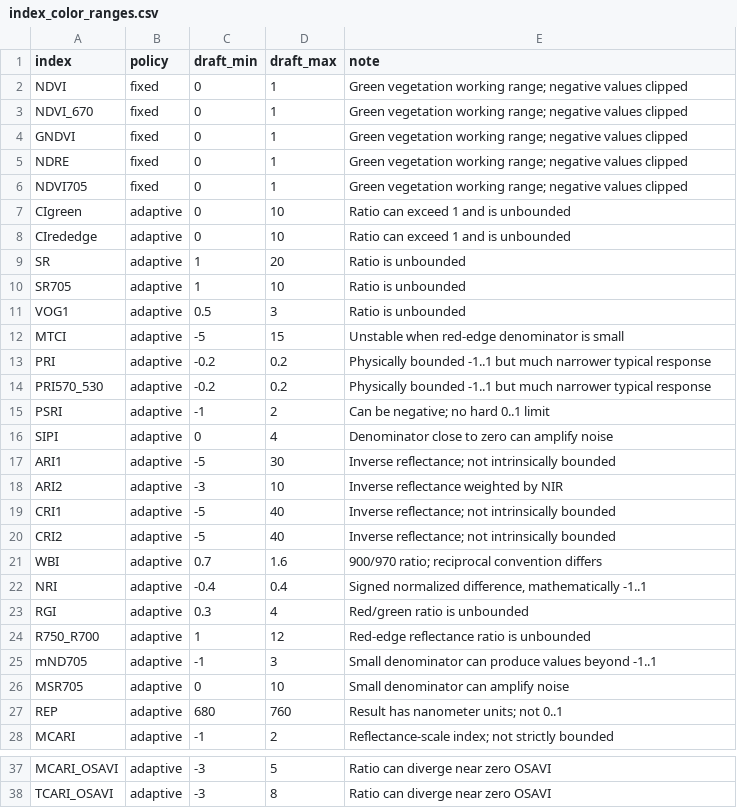
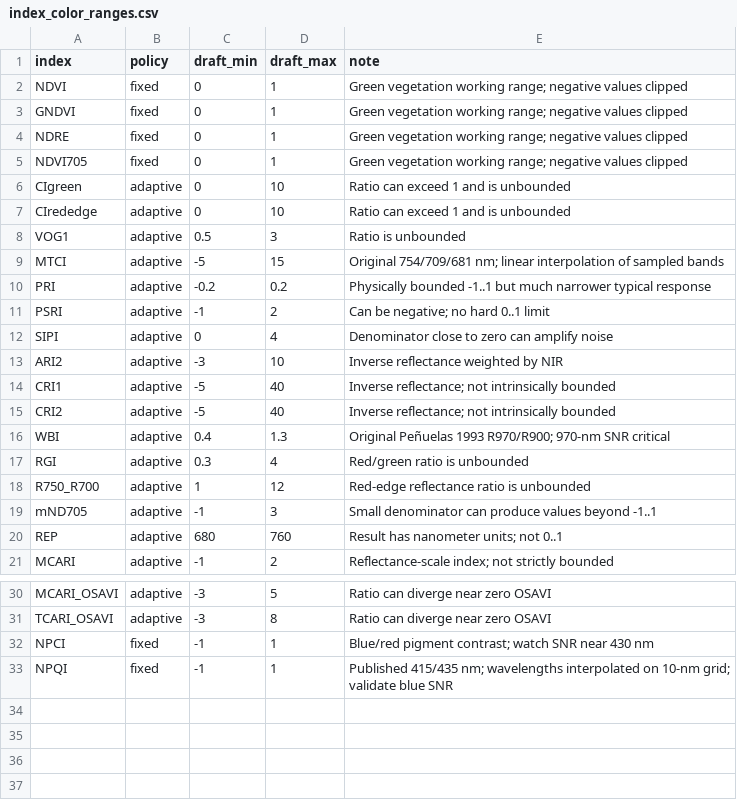
Before and after one commit to MikhailBazhenov/hyperspectral-wheat, a CSV file: index_color_ranges.csv, drawn as a sheet; only a part is shown, gaps mark what is left out.

```diff
--- a/index_color_ranges.csv
+++ b/index_color_ranges.csv
@@ -2,3 +2,2 @@ index,policy,draft_min,draft_max,note
 NDVI,fixed,0,1,Green vegetation working range; negative values clipped
-NDVI_670,fixed,0,1,Green vegetation working range; negative values clipped
 GNDVI,fixed,0,1,Green vegetation working range; negative values clipped
@@ -8,11 +7,7 @@ CIgreen,adaptive,0,10,Ratio can exceed 1 and is unbounded
 CIrededge,adaptive,0,10,Ratio can exceed 1 and is unbounded
-SR,adaptive,1,20,Ratio is unbounded
-SR705,adaptive,1,10,Ratio is unbounded
 VOG1,adaptive,0.5,3,Ratio is unbounded
-MTCI,adaptive,-5,15,Unstable when red-edge denominator is small
+MTCI,adaptive,-5,15,Original 754/709/681 nm; linear interpolation of sampled bands
 PRI,adaptive,-0.2,0.2,Physically bounded -1..1 but much narrower typical response
-PRI570_530,adaptive,-0.2,0.2,Physically bounded -1..1 but much narrower typical response
 PSRI,adaptive,-1,2,Can be negative; no hard 0..1 limit
 SIPI,adaptive,0,4,Denominator close to zero can amplify noise
-ARI1,adaptive,-5,30,Inverse reflectance; not intrinsically bounded
 ARI2,adaptive,-3,10,Inverse reflectance weighted by NIR
@@ -20,4 +15,3 @@ CRI1,adaptive,-5,40,Inverse reflectance; not intrinsically bounded
 CRI2,adaptive,-5,40,Inverse reflectance; not intrinsically bounded
-WBI,adaptive,0.7,1.6,900/970 ratio; reciprocal convention differs
-NRI,adaptive,-0.4,0.4,"Signed normalized difference, mathematically -1..1"
+WBI,adaptive,0.4,1.3,Original Peñuelas 1993 R970/R900; 970-nm SNR critical
 RGI,adaptive,0.3,4,Red/green ratio is unbounded
@@ -25,3 +19,2 @@ R750_R700,adaptive,1,12,Red-edge reflectance ratio is unbounded
 mND705,adaptive,-1,3,Small denominator can produce values beyond -1..1
-MSR705,adaptive,0,10,Small denominator can amplify noise
 REP,adaptive,680,760,Result has nanometer units; not 0..1
@@ -38 +31,3 @@ MCARI_OSAVI,adaptive,-3,5,Ratio can diverge near zero OSAVI
 TCARI_OSAVI,adaptive,-3,8,Ratio can diverge near zero OSAVI
+NPCI,fixed,-1,1,Blue/red pigment contrast; watch SNR near 430 nm
+NPQI,fixed,-1,1,Published 415/435 nm; wavelengths interpolated on 10-nm grid; validate blue SNR
```
Also changed, not shown: 14 other files.
